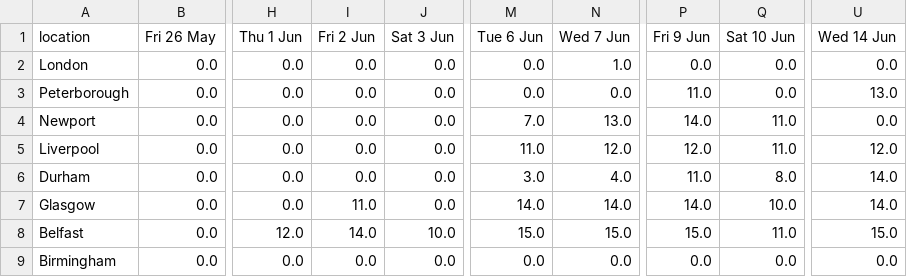
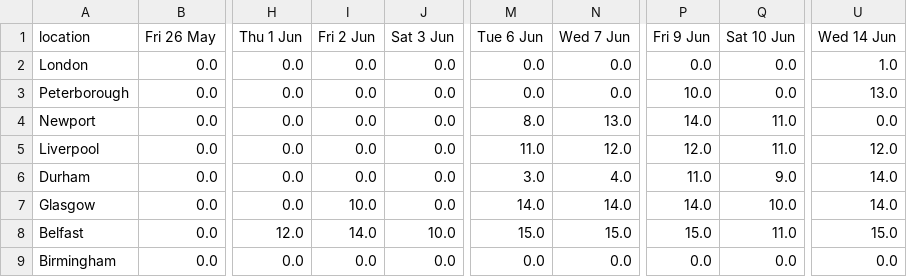
Before and after one commit to mshodge/youshallnotpassport, a CSV file: data/premium_appointments_cal.csv, drawn as a sheet; only a part is shown, gaps mark what is left out; the diff names each change by its address in the sheet, - before the commit and + after, or states it on an @@ line.

Commit message:
updating premium appointment cal data

```diff
--- a/data/premium_appointments_cal.csv
+++ b/data/premium_appointments_cal.csv
-N2 (Wed 7 Jun): 1.0
+N2 (Wed 7 Jun): 0.0
-U2 (Wed 14 Jun): 0.0
+U2 (Wed 14 Jun): 1.0
-P3 (Fri 9 Jun): 11.0
+P3 (Fri 9 Jun): 10.0
-M4 (Tue 6 Jun): 7.0
+M4 (Tue 6 Jun): 8.0
-Q6 (Sat 10 Jun): 8.0
+Q6 (Sat 10 Jun): 9.0
-I7 (Fri 2 Jun): 11.0
+I7 (Fri 2 Jun): 10.0
```
